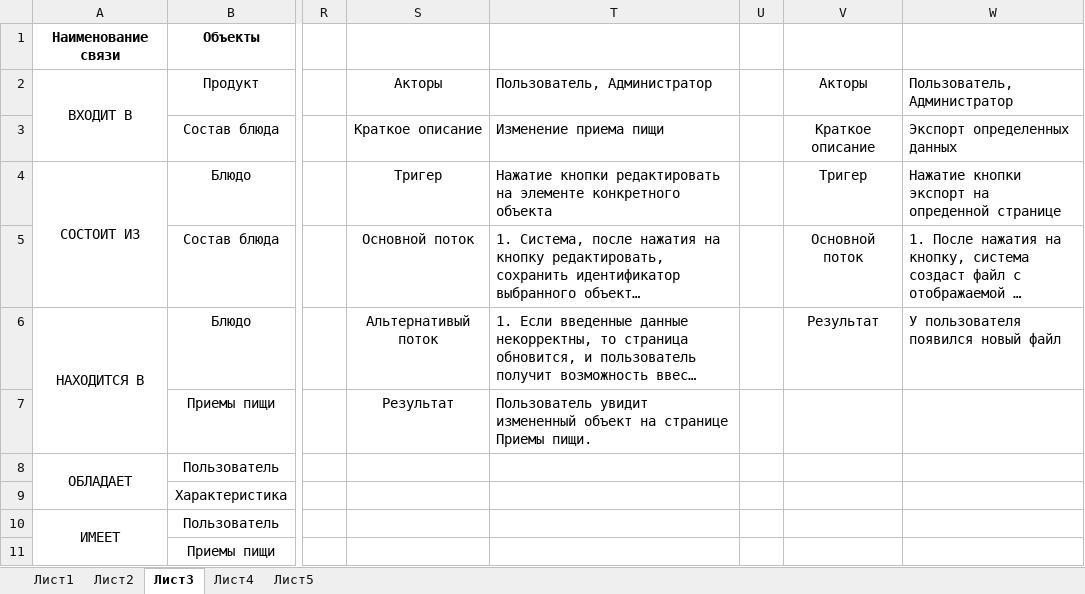
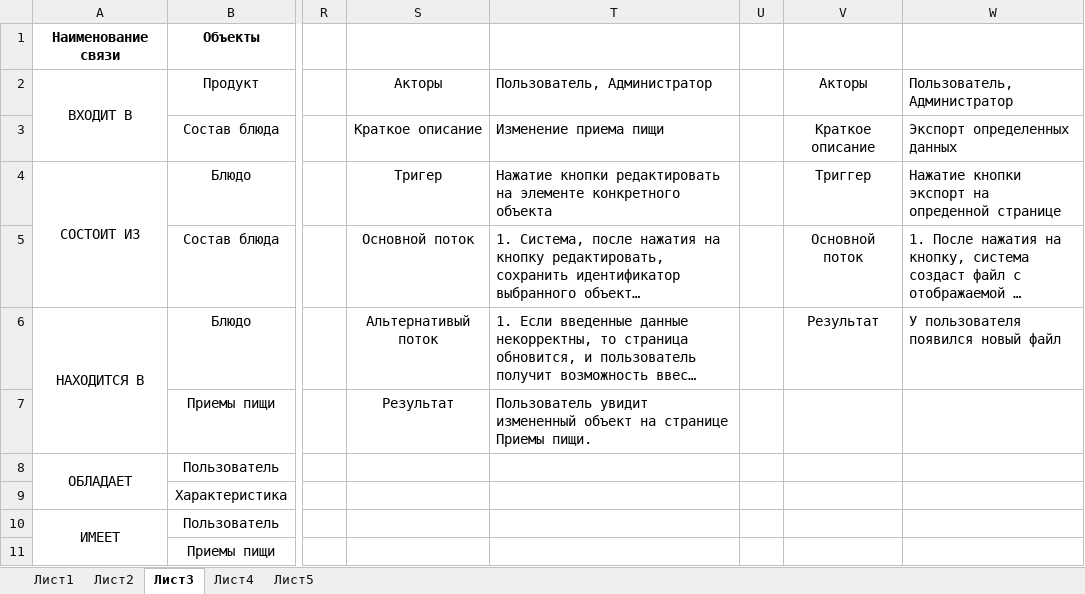
Before and after one commit to EgorBelov/Calc, an Excel workbook: Docs/lab2.xlsx, sheet Лист3, drawn as a sheet; only a part is shown, gaps mark what is left out; long unchanged cells end in …; values as stored, in another font and other column widths than the file's, no borders; the diff names each change by its address in the sheet, - before the commit and + after, or states it on an @@ line.

```diff
--- a/Docs/lab2.xlsx (sheet Лист3)
+++ b/Docs/lab2.xlsx (sheet Лист3)
-V4: Тригер
+V4: Триггер
```
Also changed, not shown: sheet Лист1, 4 other files.
